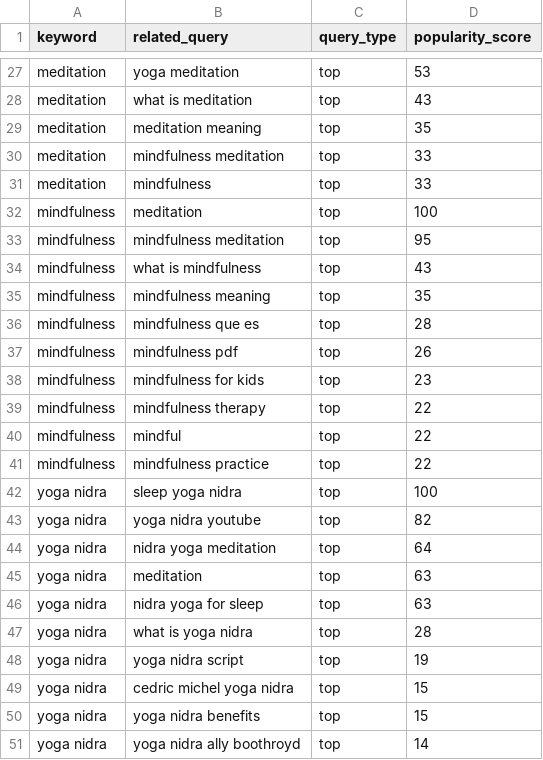
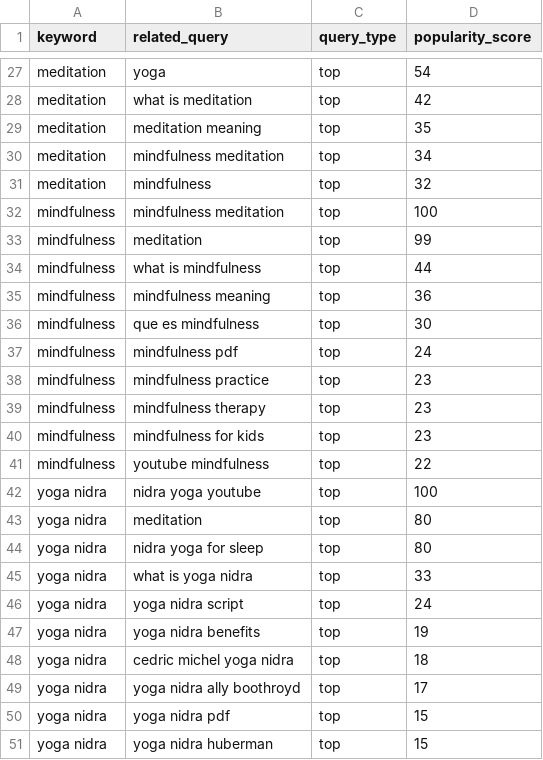
Before and after one commit to saayedalam/Meditation-Trend-Pulse, a CSV file: data/streamlit/related_queries_top10.csv, drawn as a sheet; only a part is shown, gaps mark what is left out; removed rows and columns are numbered as before the commit, all else as after; the diff covers the shown part only; the diff names each change by its address in the sheet, - before the commit and + after, or states it on an @@ line.

```diff
--- a/data/streamlit/related_queries_top10.csv
+++ b/data/streamlit/related_queries_top10.csv
-B27 (related_query): yoga meditation
+B27 (related_query): yoga
-D27 (popularity_score): 53
+D27 (popularity_score): 54
-D28 (popularity_score): 43
+D28 (popularity_score): 42
-D30 (popularity_score): 33
+D30 (popularity_score): 34
-D31 (popularity_score): 33
+D31 (popularity_score): 32
-B32 (related_query): meditation
+B32 (related_query): mindfulness meditation
-B33 (related_query): mindfulness meditation
+B33 (related_query): meditation
-D33 (popularity_score): 95
+D33 (popularity_score): 99
-D34 (popularity_score): 43
+D34 (popularity_score): 44
-D35 (popularity_score): 35
+D35 (popularity_score): 36
-B36 (related_query): mindfulness que es
+B36 (related_query): que es mindfulness
-D36 (popularity_score): 28
+D36 (popularity_score): 30
-D37 (popularity_score): 26
+D37 (popularity_score): 24
+row 38: mindfulness | mindfulness practice | top | 23
+row 39: mindfulness | mindfulness therapy | top | 23
-B41 (related_query): mindfulness therapy
+B41 (related_query): youtube mindfulness
-row 40: mindfulness | mindful | top | 22
-row 41: mindfulness | mindfulness practice | top | 22
-B42 (related_query): sleep yoga nidra
+B42 (related_query): nidra yoga youtube
-row 43: yoga nidra | yoga nidra youtube | top | 82
-row 44: yoga nidra | nidra yoga meditation | top | 64
-D43:D44 (popularity_score): 63
+D43:D44 (popularity_score): 80
-D45 (popularity_score): 28
+D45 (popularity_score): 33
+row 46: yoga nidra | yoga nidra script | top | 24
-B47 (related_query): yoga nidra script
+B47 (related_query): yoga nidra benefits
-D48 (popularity_score): 15
+D48 (popularity_score): 18
+row 49: yoga nidra | yoga nidra ally boothroyd | top | 17
-B50 (related_query): yoga nidra benefits
+B50 (related_query): yoga nidra pdf
-B51 (related_query): yoga nidra ally boothroyd
+B51 (related_query): yoga nidra huberman
-D51 (popularity_score): 14
+D51 (popularity_score): 15
```
Also changed, not shown: 4 added rows, 4 removed rows and 23 edited cells elsewhere in this file, data/streamlit/country_interest_summary.csv, data/streamlit/country_total_interest_by_keyword.csv, 5 other files.
